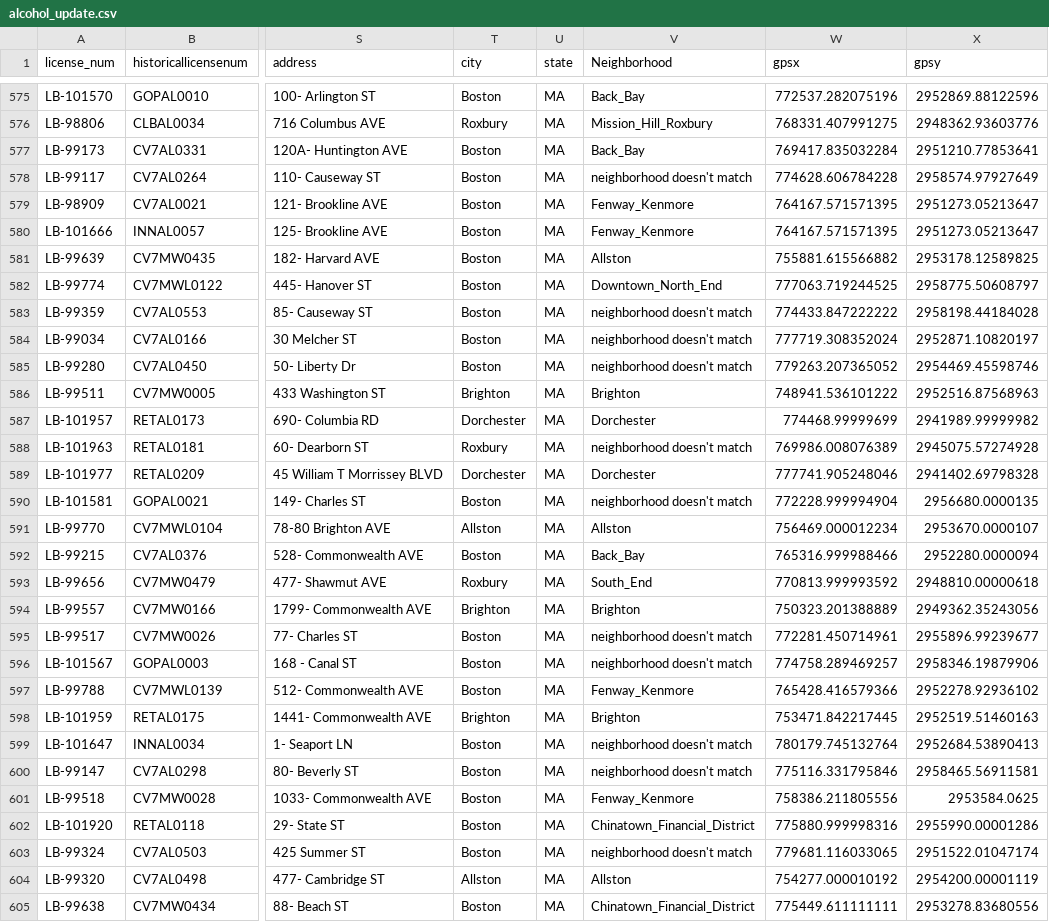
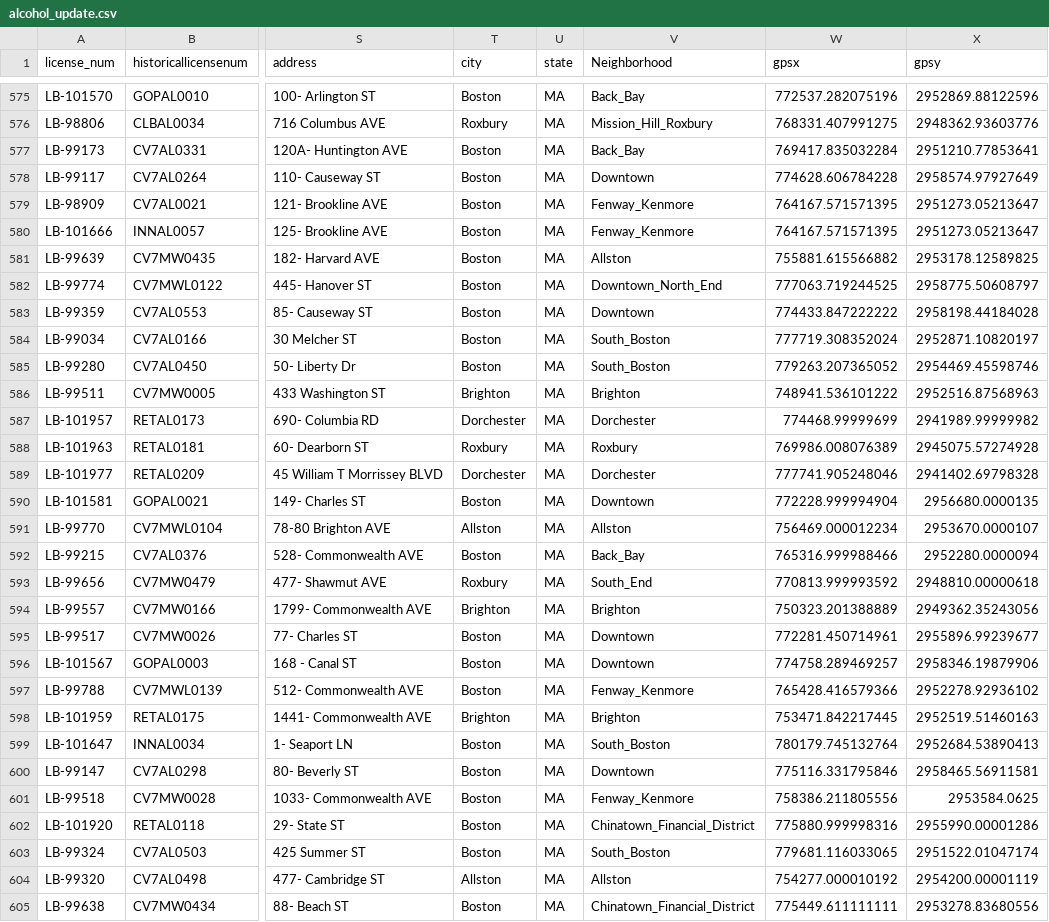
Before and after one commit to BU-Spark/ds-councilor-mejia-city-services, a CSV file: fall22-team-4/alcohol_update.csv, drawn as a sheet; only a part is shown, gaps mark what is left out; the diff covers the shown part only; the diff names each change by its address in the sheet, - before the commit and + after, or states it on an @@ line.

```diff
--- a/fall22-team-4/alcohol_update.csv
+++ b/fall22-team-4/alcohol_update.csv
-V578 (Neighborhood): neighborhood doesn't match
+V578 (Neighborhood): Downtown
-V583 (Neighborhood): neighborhood doesn't match
+V583 (Neighborhood): Downtown
-V584:V585 (Neighborhood): neighborhood doesn't match
+V584:V585 (Neighborhood): South_Boston
-V588 (Neighborhood): neighborhood doesn't match
+V588 (Neighborhood): Roxbury
-V590 (Neighborhood): neighborhood doesn't match
+V590 (Neighborhood): Downtown
-V595:V596 (Neighborhood): neighborhood doesn't match
+V595:V596 (Neighborhood): Downtown
-V599 (Neighborhood): neighborhood doesn't match
+V599 (Neighborhood): South_Boston
-V600 (Neighborhood): neighborhood doesn't match
+V600 (Neighborhood): Downtown
-V603 (Neighborhood): neighborhood doesn't match
+V603 (Neighborhood): South_Boston
```
Also changed, not shown: 171 edited cells elsewhere in this file, 8 other files.
